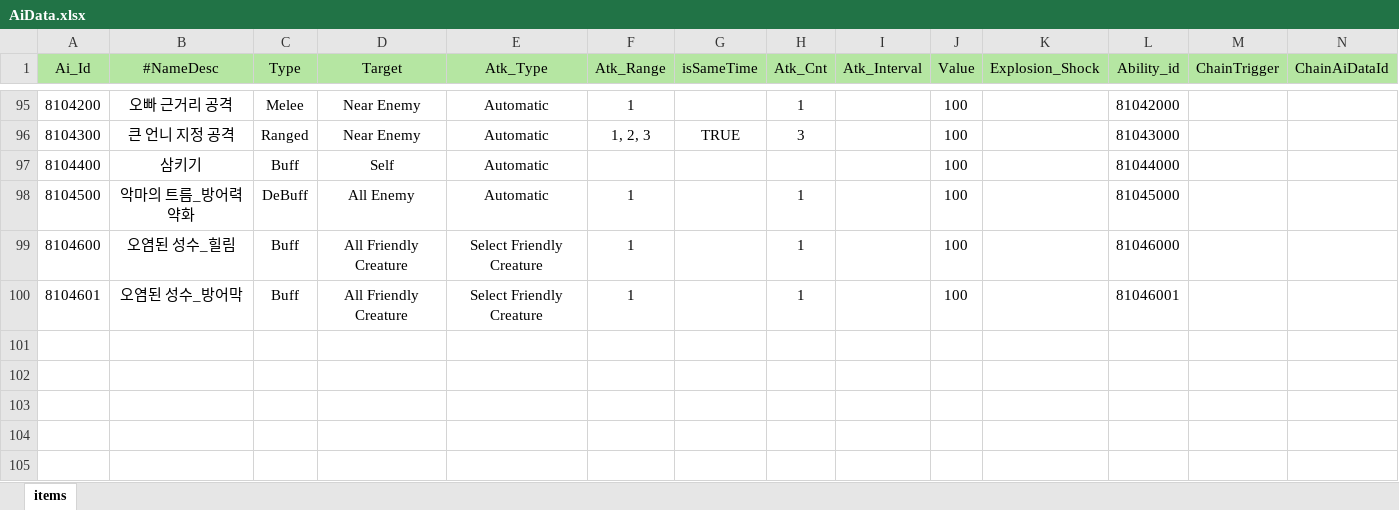
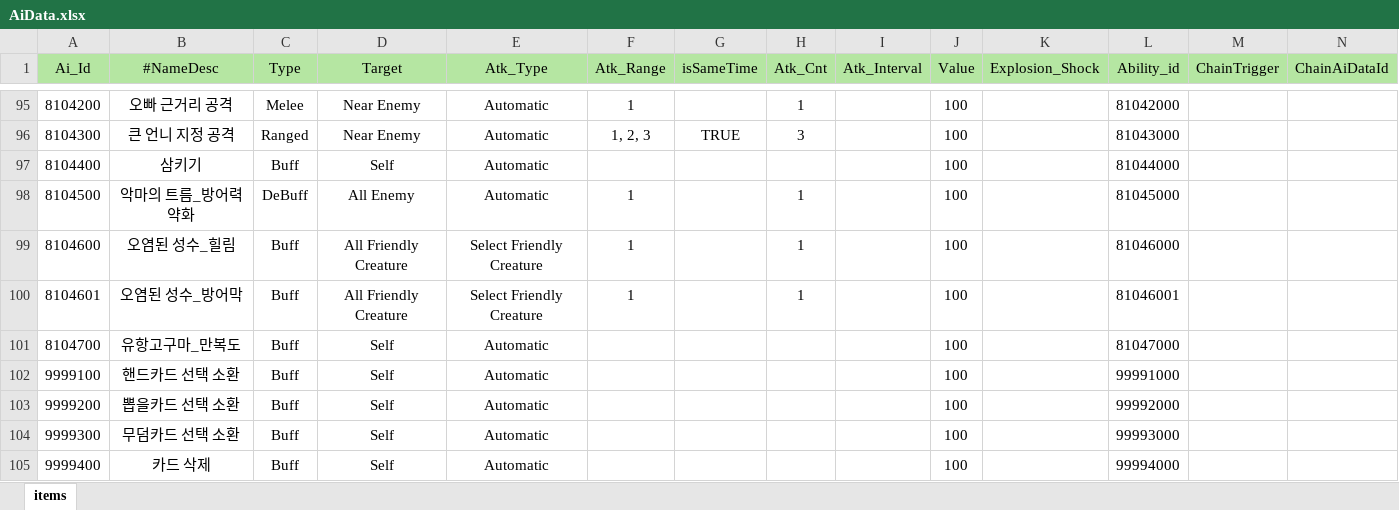
Before and after one commit to Milkbboy/repo, an Excel workbook: Assets/ERang/Excels/AiData.xlsx, sheet items, drawn as a sheet; only a part is shown, gaps mark what is left out; values as stored, in another font and other column widths than the file's, no borders; the diff names each change by its address in the sheet, - before the commit and + after, or states it on an @@ line.

```diff
--- a/Assets/ERang/Excels/AiData.xlsx (sheet items)
+++ b/Assets/ERang/Excels/AiData.xlsx (sheet items)
+row 101: 8104700 | 유항고구마_만복도 | Buff | Self | Automatic |  |  |  |  | 100 |  | 81047000
+row 102: 9999100 | 핸드카드 선택 소환 | Buff | Self | Automatic |  |  |  |  | 100 |  | 99991000
+row 103: 9999200 | 뽑을카드 선택 소환 | Buff | Self | Automatic |  |  |  |  | 100 |  | 99992000
+row 104: 9999300 | 무덤카드 선택 소환 | Buff | Self | Automatic |  |  |  |  | 100 |  | 99993000
+row 105: 9999400 | 카드 삭제 | Buff | Self | Automatic |  |  |  |  | 100 |  | 99994000
```
Also changed, not shown: Assets/ERang/Excels/0_카드 컨셉 초안.xlsx, Assets/ERang/Excels/AbilityData.xlsx, 11 other files.
